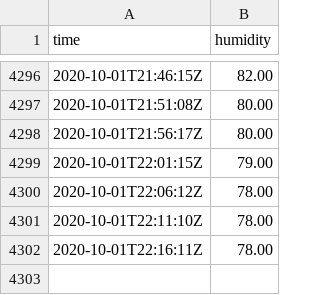
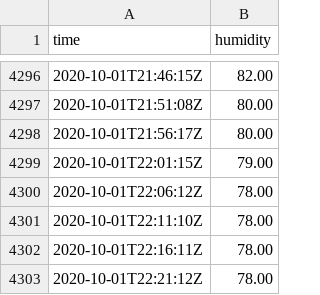
Before and after one commit to benjaminjulian/3hb57, a CSV file: data/humidity.csv, drawn as a sheet; only a part is shown, gaps mark what is left out; the diff names each change by its address in the sheet, - before the commit and + after, or states it on an @@ line.

Commit message:
update

```diff
--- a/data/humidity.csv
+++ b/data/humidity.csv
+row 4303: 2020-10-01T22:21:12Z | 78.00
```
